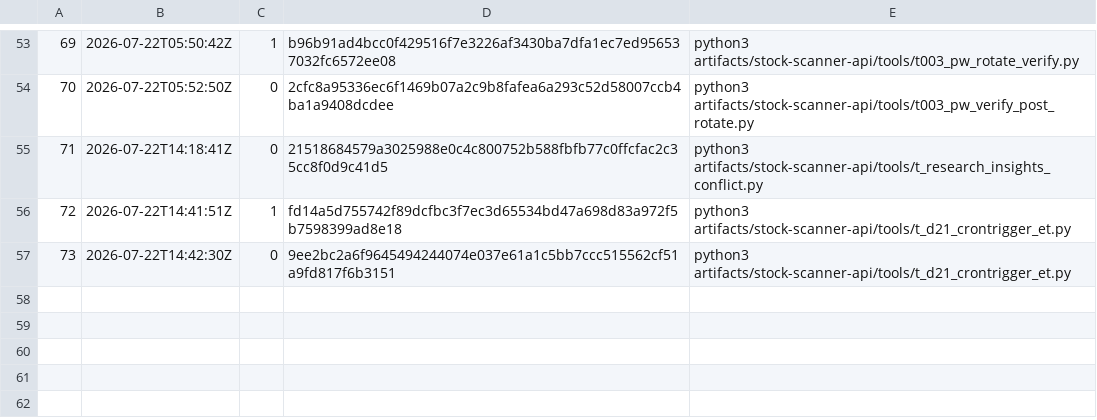
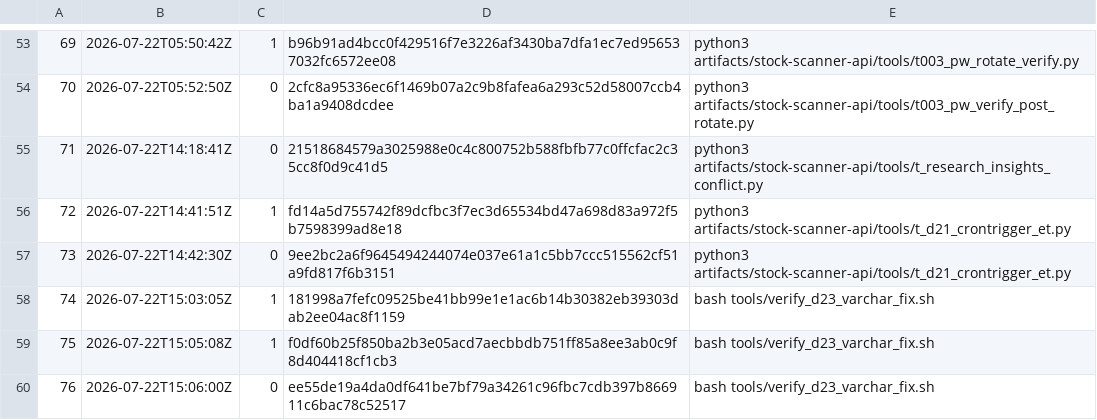
Before and after one commit to jdcarlo1/aiem-monorepo, a TSV file: artifacts/stock-scanner-api/tools/logs/verified_run_index.tsv, drawn as a sheet; only a part is shown, gaps mark what is left out; the diff names each change by its address in the sheet, - before the commit and + after, or states it on an @@ line.

```diff
--- a/artifacts/stock-scanner-api/tools/logs/verified_run_index.tsv
+++ b/artifacts/stock-scanner-api/tools/logs/verified_run_index.tsv
+row 58: 74 | 2026-07-22T15:03:05Z | 1 | 181998a7fefc09525be41bb99e1e1ac6b14b30382eb39303dab2ee04ac8f1159 | bash tools/verify_d23_varchar_fix.sh
+row 59: 75 | 2026-07-22T15:05:08Z | 1 | f0df60b25f850ba2b3e05acd7aecbbdb751ff85a8ee3ab0c9f8d404418cf1cb3 | bash tools/verify_d23_varchar_fix.sh
+row 60: 76 | 2026-07-22T15:06:00Z | 0 | ee55de19a4da0df641be7bf79a34261c96fbc7cdb397b866911c6bac78c52517 | bash tools/verify_d23_varchar_fix.sh
```
Also changed, not shown: 9 other files.
